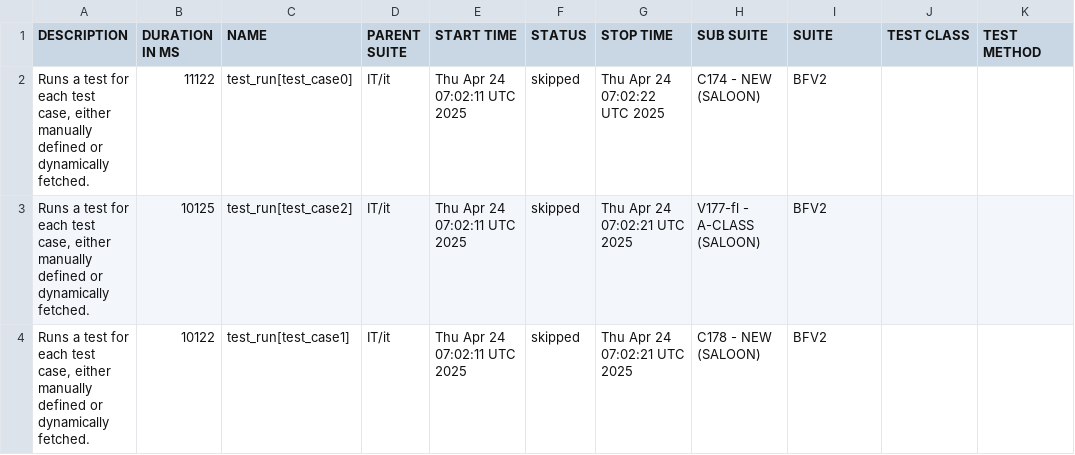
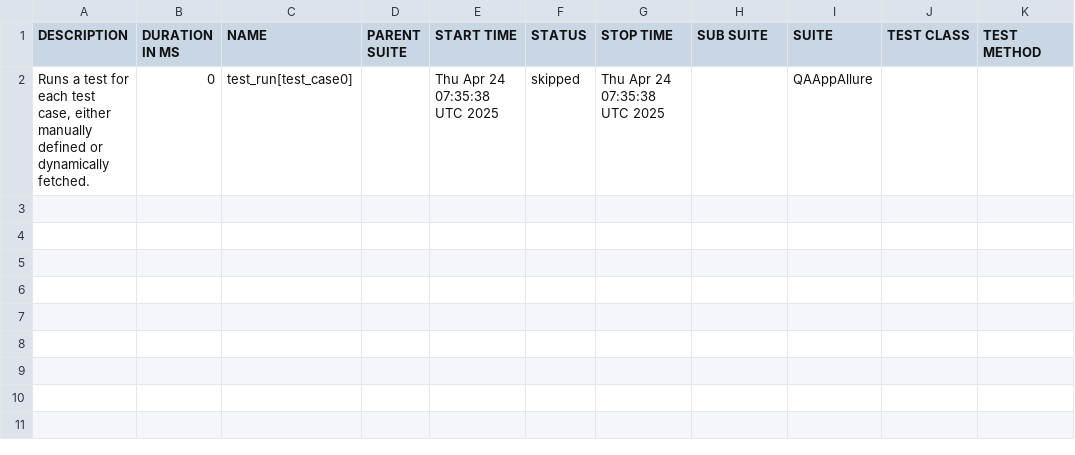
Before and after one commit to Luisgspu/QA-App-Allure, a CSV file: data/suites.csv, drawn as a sheet.

```diff
--- a/data/suites.csv
+++ b/data/suites.csv
@@ -1,10 +1,4 @@
 "DESCRIPTION","DURATION IN MS","NAME","PARENT SUITE","START TIME","STATUS","STOP TIME","SUB SUITE","SUITE","TEST CLASS","TEST METHOD"
-"
-    Runs a test for each test case, either manually defined or dynamically fetched.
-    ","11122","test_run[test_case0]","IT/it","Thu Apr 24 07:02:11 UTC 2025","skipped","Thu Apr 24 07:02:22 UTC 2025","C174 - NEW (SALOON)","BFV2","",""
-"
-    Runs a test for each test case, either manually defined or dynamically fetched.
-    ","10125","test_run[test_case2]","IT/it","Thu Apr 24 07:02:11 UTC 2025","skipped","Thu Apr 24 07:02:21 UTC 2025","V177-fl - A-CLASS (SALOON)","BFV2","",""
-"
-    Runs a test for each test case, either manually defined or dynamically fetched.
-    ","10122","test_run[test_case1]","IT/it","Thu Apr 24 07:02:11 UTC 2025","skipped","Thu Apr 24 07:02:21 UTC 2025","C178 - NEW (SALOON)","BFV2","",""
+"
+    Runs a test for each test case, either manually defined or dynamically fetched.
+    ","0","test_run[test_case0]","","Thu Apr 24 07:35:38 UTC 2025","skipped","Thu Apr 24 07:35:38 UTC 2025","","QAAppAllure","",""
```
Also changed, not shown: 33 other files.
